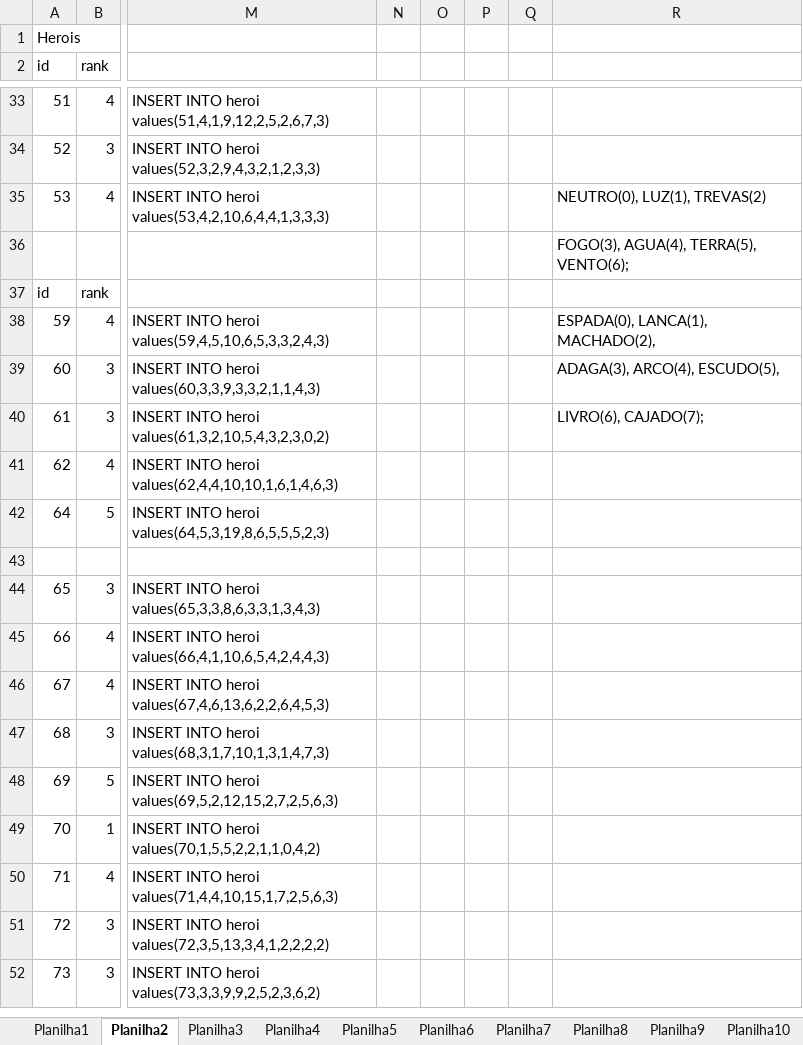
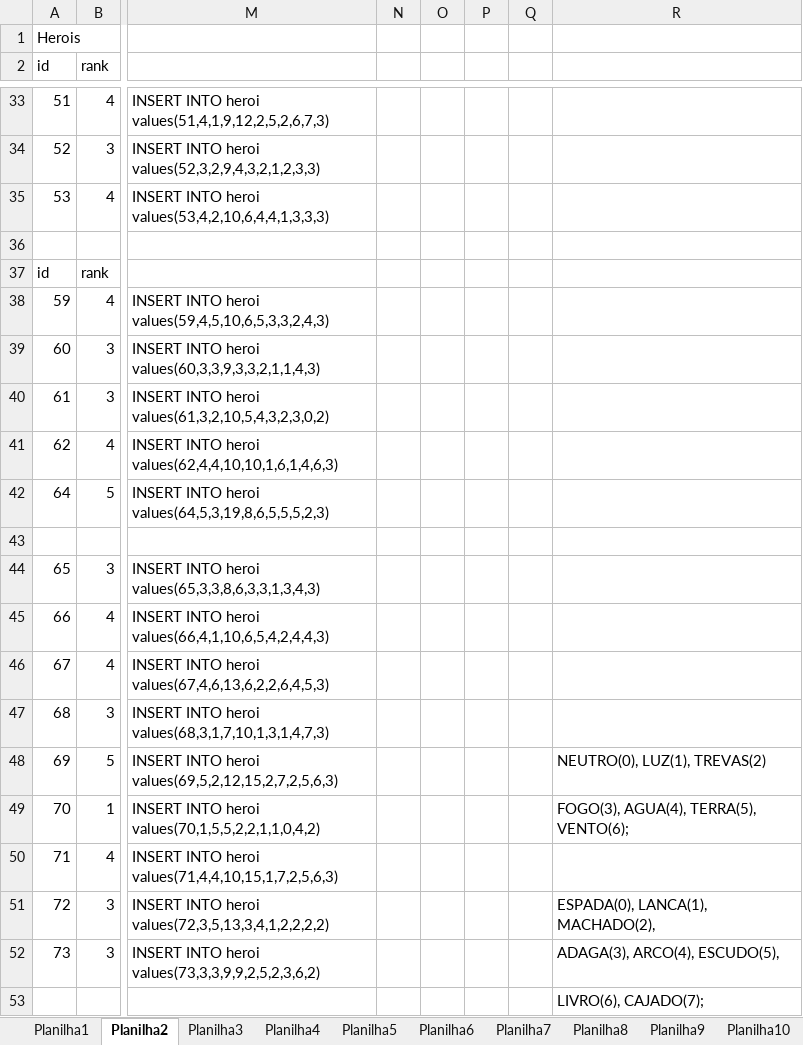
Before and after one commit to Scalibacon/Neverland-Heroes-Java, an Excel workbook: WebContent/resource/insert bd cardgame.xlsx, sheet Planilha2, drawn as a sheet; only a part is shown, gaps mark what is left out; values as stored, in another font and other column widths than the file's, no borders; rows hold the shown columns only; the diff names each change by its address in the sheet, - before the commit and + after, or states it on an @@ line.

```diff
--- a/WebContent/resource/insert bd cardgame.xlsx (sheet Planilha2)
+++ b/WebContent/resource/insert bd cardgame.xlsx (sheet Planilha2)
-R35: NEUTRO(0), LUZ(1), TREVAS(2)
+R35: (empty)
-R36: FOGO(3), AGUA(4), TERRA(5), VENTO(6);
+R36: (empty)
-R38: ESPADA(0), LANCA(1), MACHADO(2),
+R38: (empty)
-R39: ADAGA(3), ARCO(4), ESCUDO(5),
+R39: (empty)
-R40: LIVRO(6), CAJADO(7);
+R40: (empty)
-R48: (empty)
+R48: NEUTRO(0), LUZ(1), TREVAS(2)
-R49: (empty)
+R49: FOGO(3), AGUA(4), TERRA(5), VENTO(6);
-R51: (empty)
+R51: ESPADA(0), LANCA(1), MACHADO(2),
-R52: (empty)
+R52: ADAGA(3), ARCO(4), ESCUDO(5),
+row 53:  |  |  |  |  |  |  | LIVRO(6), CAJADO(7);
```
Also changed, not shown: sheet Planilha1, sheet Planilha3, 10 other files.
